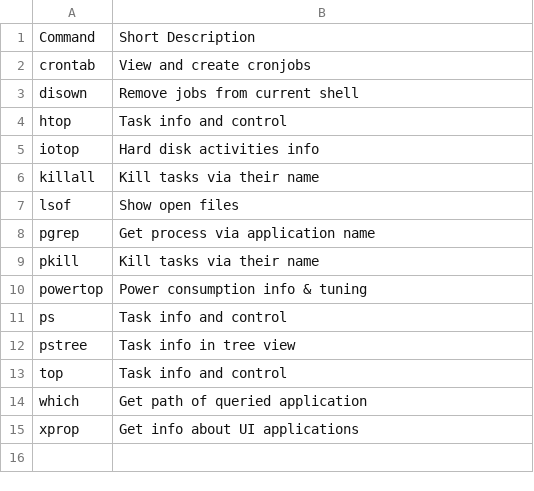
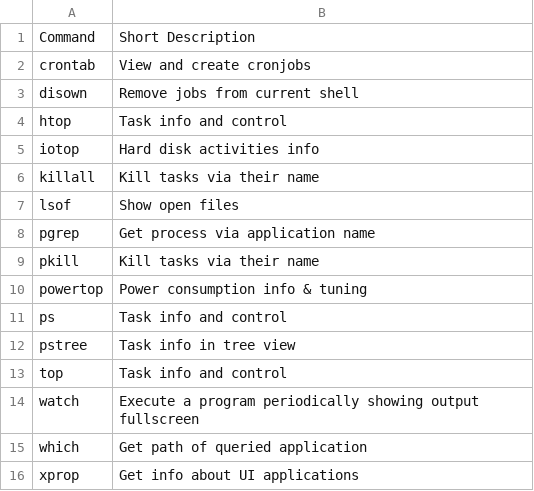
Before and after one commit to arnewohletz/AllMyNotes, a CSV file: source/reference/linux/_file/commands/process.csv, drawn as a sheet.

```diff
--- a/source/reference/linux/_file/commands/process.csv
+++ b/source/reference/linux/_file/commands/process.csv
@@ -13,2 +13,3 @@ pstree,Task info in tree view
 top,Task info and control
+watch,Execute a program periodically showing output fullscreen
 which,Get path of queried application
```
Also changed, not shown: source/reference/linux/_file/commands/file.csv, source/reference/linux/_file/commands/hardware.csv, 9 other files.
